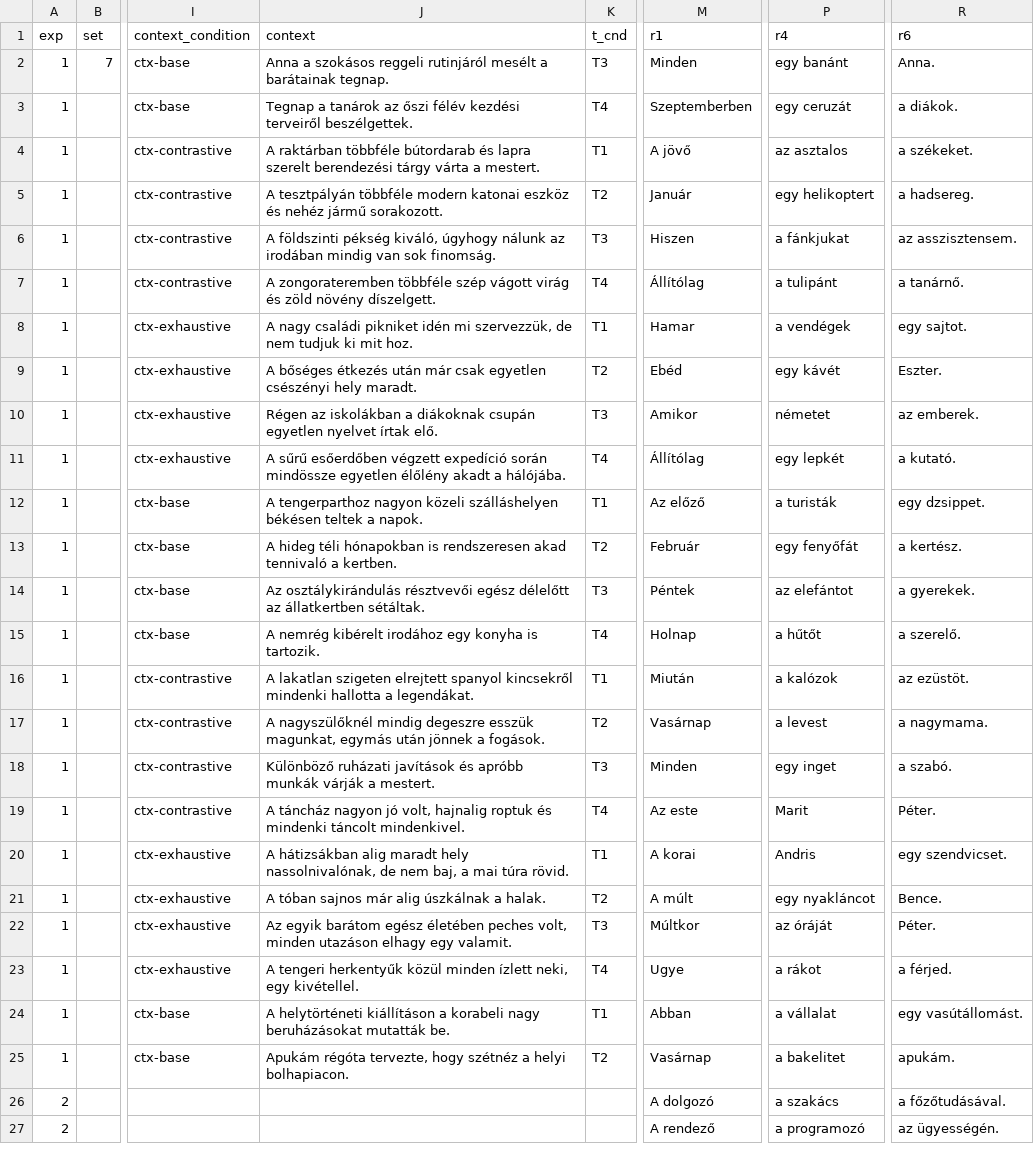
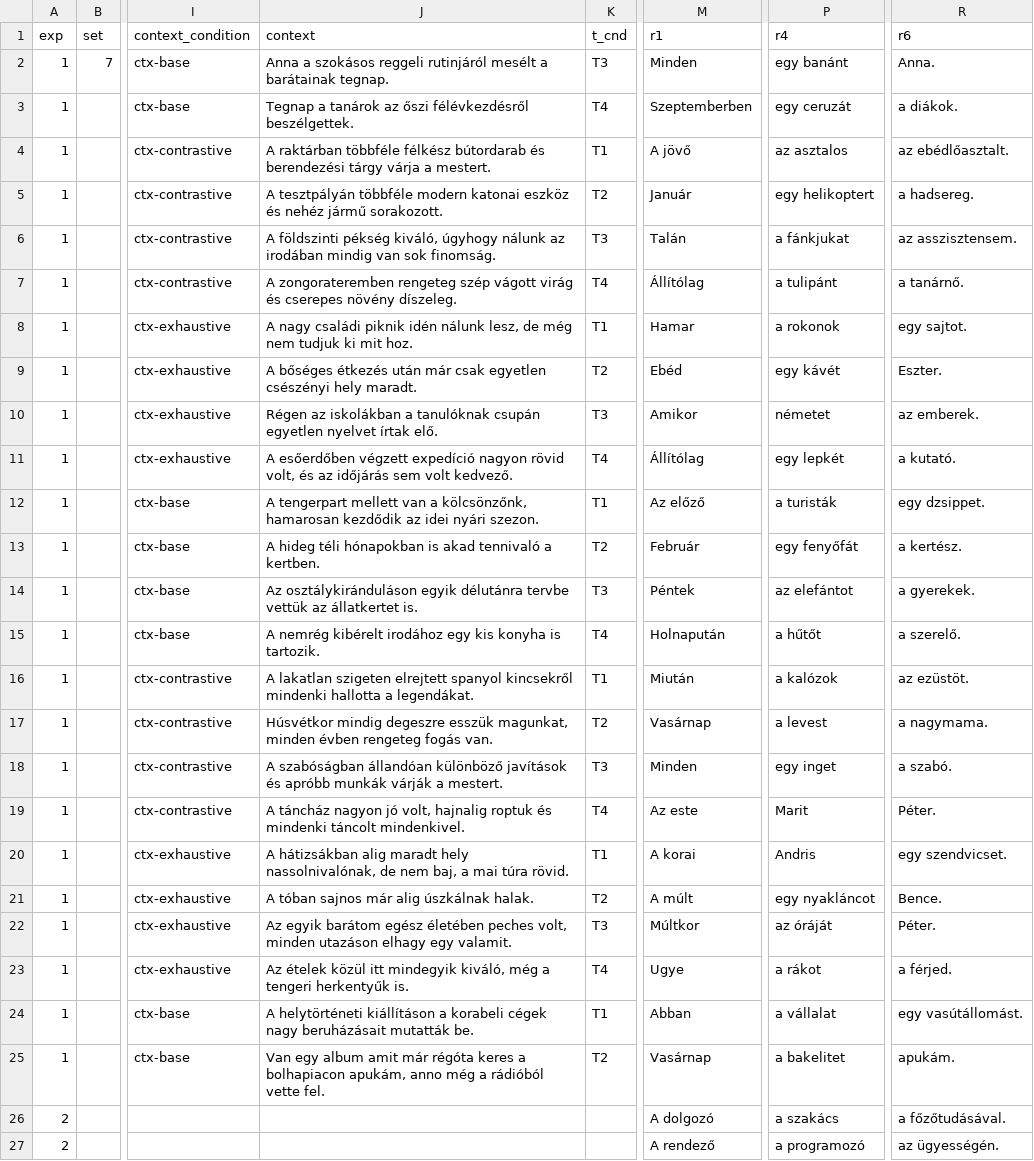
Before and after one commit to partigabor/hungarian-focus-exhaustivity, a CSV file: new/list_07.csv, drawn as a sheet; only a part is shown, gaps mark what is left out; the diff names each change by its address in the sheet, - before the commit and + after, or states it on an @@ line.

```diff
--- a/new/list_07.csv
+++ b/new/list_07.csv
-J3 (context): …az őszi félév kezdési terveiről beszélgettek.
+J3 (context): …az őszi félévkezdésről beszélgettek.
-J4 (context): …raktárban többféle bútordarab és lapra szerelt berendezési tárgy várta a mestert.
+J4 (context): …raktárban többféle félkész bútordarab és berendezési tárgy várja a mestert.
-R4 (r6): a székeket.
+R4 (r6): az ebédlőasztalt.
-M6 (r1): Hiszen
+M6 (r1): Talán
-J7 (context): A zongorateremben többféle szép vágott virág és zöld növény díszelgett.
+J7 (context): A zongorateremben rengeteg szép vágott virág és cserepes növény díszeleg.
-J8 (context): …nagy családi pikniket idén mi szervezzük, de nem tudjuk…
+J8 (context): …nagy családi piknik idén nálunk lesz, de még nem tudjuk…
-P8 (r4): a vendégek
+P8 (r4): a rokonok
-J10 (context): …iskolákban a diákoknak csupán egyetlen…
+J10 (context): …iskolákban a tanulóknak csupán egyetlen…
-J11 (context): A sűrű esőerdőben végzett expedíció során mindössze egyetlen élőlény akadt a hálójába.
+J11 (context): A esőerdőben végzett expedíció nagyon rövid volt, és az időjárás sem volt kedvező.
-J12 (context): A tengerparthoz nagyon közeli szálláshelyen békésen teltek a napok.
+J12 (context): A tengerpart mellett van a kölcsönzőnk, hamarosan kezdődik az idei nyári szezon.
-J13 (context): …hónapokban is rendszeresen akad tennivaló…
+J13 (context): …hónapokban is akad tennivaló…
-J14 (context): Az osztálykirándulás résztvevői egész délelőtt az állatkertben sétáltak.
+J14 (context): Az osztálykiránduláson egyik délutánra tervbe vettük az állatkertet is.
-J15 (context): …irodához egy konyha is…
+J15 (context): …irodához egy kis konyha is…
-M15 (r1): Holnap
+M15 (r1): Holnapután
-J17 (context): A nagyszülőknél mindig degeszre esszük magunkat, egymás után jönnek a fogások.
+J17 (context): Húsvétkor mindig degeszre esszük magunkat, minden évben rengeteg fogás van.
-J18 (context): Különböző ruházati javítások és…
+J18 (context): A szabóságban állandóan különböző javítások és…
-J21 (context): A tóban sajnos már alig úszkálnak a halak.
+J21 (context): A tóban sajnos már alig úszkálnak halak.
-J23 (context): A tengeri herkentyűk közül minden ízlett neki, egy kivétellel.
+J23 (context): Az ételek közül itt mindegyik kiváló, még a tengeri herkentyűk is.
-J24 (context): …a korabeli nagy beruházásokat mutatták be.
+J24 (context): …a korabeli cégek nagy beruházásait mutatták be.
-J25 (context): Apukám régóta tervezte, hogy szétnéz a helyi bolhapiacon.
+J25 (context): Van egy album amit már régóta keres a bolhapiacon apukám, anno még a rádióból vette fel.
```
Also changed, not shown: new/list_02.csv, new/list_03.csv, 19 other files.
